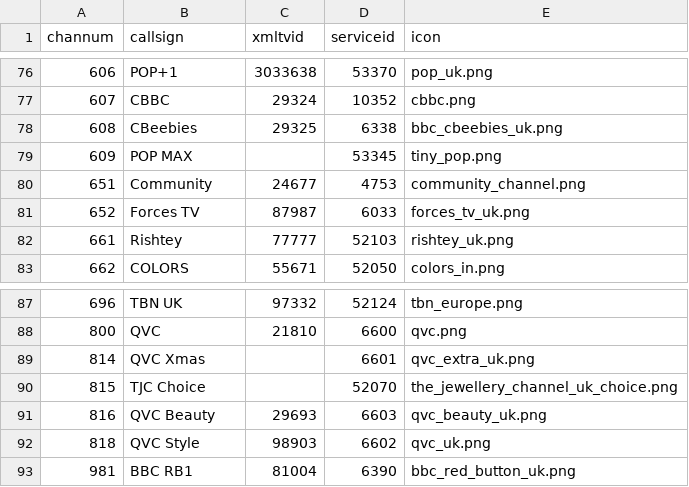
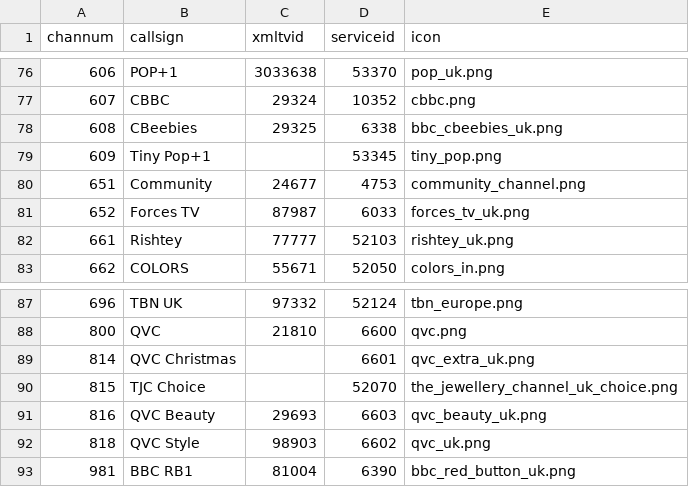
Before and after one commit to ta264/mythtv_channel_manager, a CSV file: contrib/freesat.csv, drawn as a sheet; only a part is shown, gaps mark what is left out.

Commit message:
Renames

```diff
--- a/contrib/freesat.csv
+++ b/contrib/freesat.csv
@@ -78,3 +78,3 @@ channum,callsign,xmltvid,serviceid,icon
 608,CBeebies,29325,6338,bbc_cbeebies_uk.png
-609,POP MAX,,53345,tiny_pop.png
+609,Tiny Pop+1,,53345,tiny_pop.png
 651,Community,24677,4753,community_channel.png
@@ -88,3 +88,3 @@ channum,callsign,xmltvid,serviceid,icon
 800,QVC,21810,6600,qvc.png
-814,QVC Xmas,,6601,qvc_extra_uk.png
+814,QVC Christmas,,6601,qvc_extra_uk.png
 815,TJC Choice,,52070,the_jewellery_channel_uk_choice.png
```
